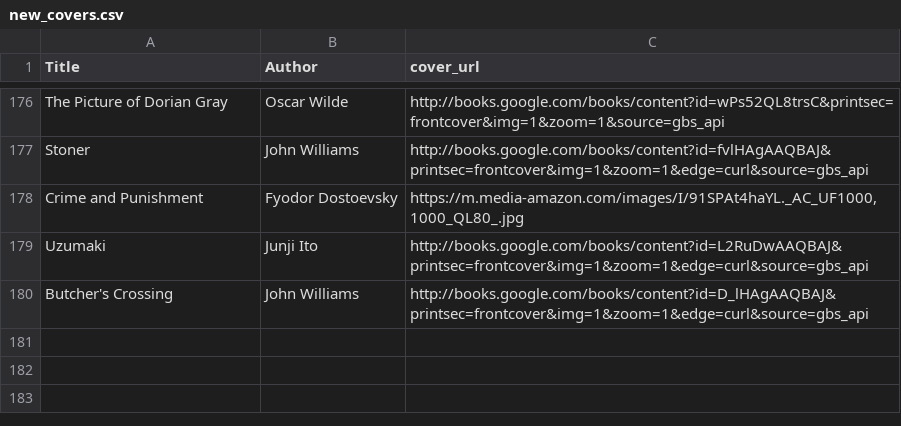
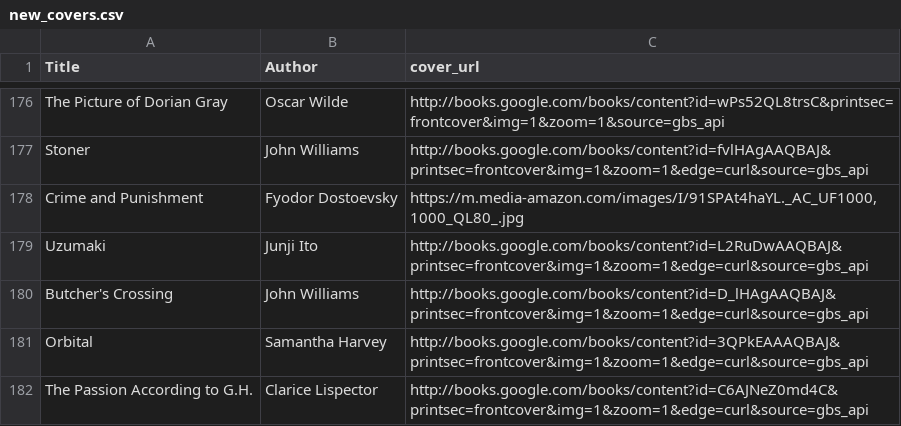
Before and after one commit to noah-kg/reading-habits, a CSV file: new_covers.csv, drawn as a sheet; only a part is shown, gaps mark what is left out; the diff names each change by its address in the sheet, - before the commit and + after, or states it on an @@ line.

Commit message:
updated book list

```diff
--- a/new_covers.csv
+++ b/new_covers.csv
+row 181: Orbital | Samantha Harvey | http://books.google.com/books/content?id=3QPkEAAAQBAJ&printsec=frontcover&img=1&zoom=1&edge=curl&source=gbs_api
+row 182: The Passion According to G.H. | Clarice Lispector | http://books.google.com/books/content?id=C6AJNeZ0md4C&printsec=frontcover&img=1&zoom=1&edge=curl&source=gbs_api
```
Also changed, not shown: BookList.csv, 2 other files.
